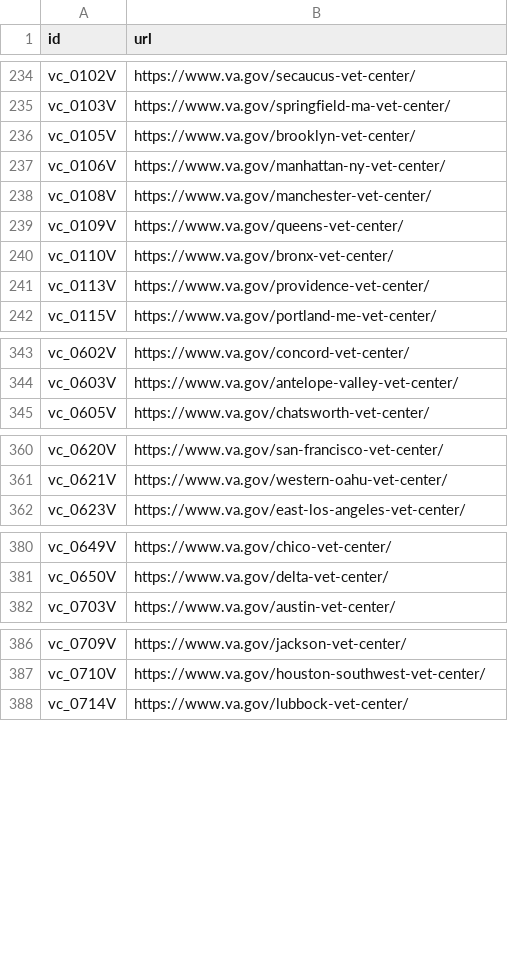
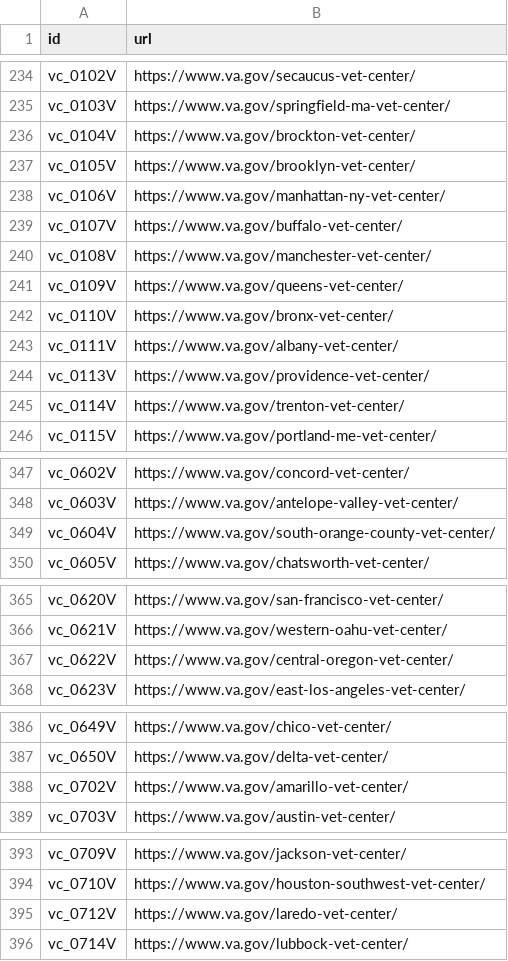
Before and after one commit to swirtSJW/lighthouse-facilities, a CSV file: facilities/src/main/resources/websites.csv, drawn as a sheet; only a part is shown, gaps mark what is left out; the diff covers the shown part only; the diff names each change by its address in the sheet, - before the commit and + after, or states it on an @@ line.

Commit message:
Updated URLs for facilities migrated to Drupal.

```diff
--- a/facilities/src/main/resources/websites.csv
+++ b/facilities/src/main/resources/websites.csv
+row 236: vc_0104V | https://www.va.gov/brockton-vet-center/
+row 239: vc_0107V | https://www.va.gov/buffalo-vet-center/
+row 243: vc_0111V | https://www.va.gov/albany-vet-center/
+row 245: vc_0114V | https://www.va.gov/trenton-vet-center/
+row 349: vc_0604V | https://www.va.gov/south-orange-county-vet-center/
+row 367: vc_0622V | https://www.va.gov/central-oregon-vet-center/
+row 388: vc_0702V | https://www.va.gov/amarillo-vet-center/
+row 395: vc_0712V | https://www.va.gov/laredo-vet-center/
```
Also changed, not shown: 4 added rows and 1 edited cell elsewhere in this file.
